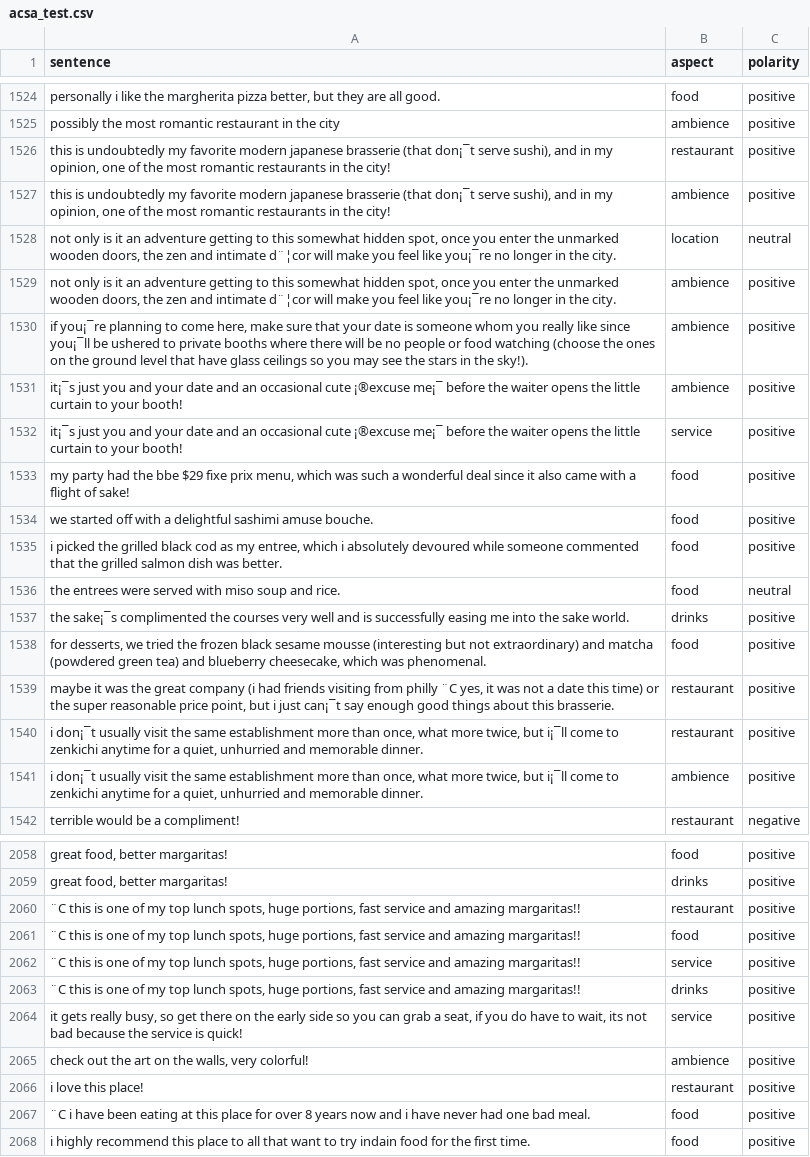
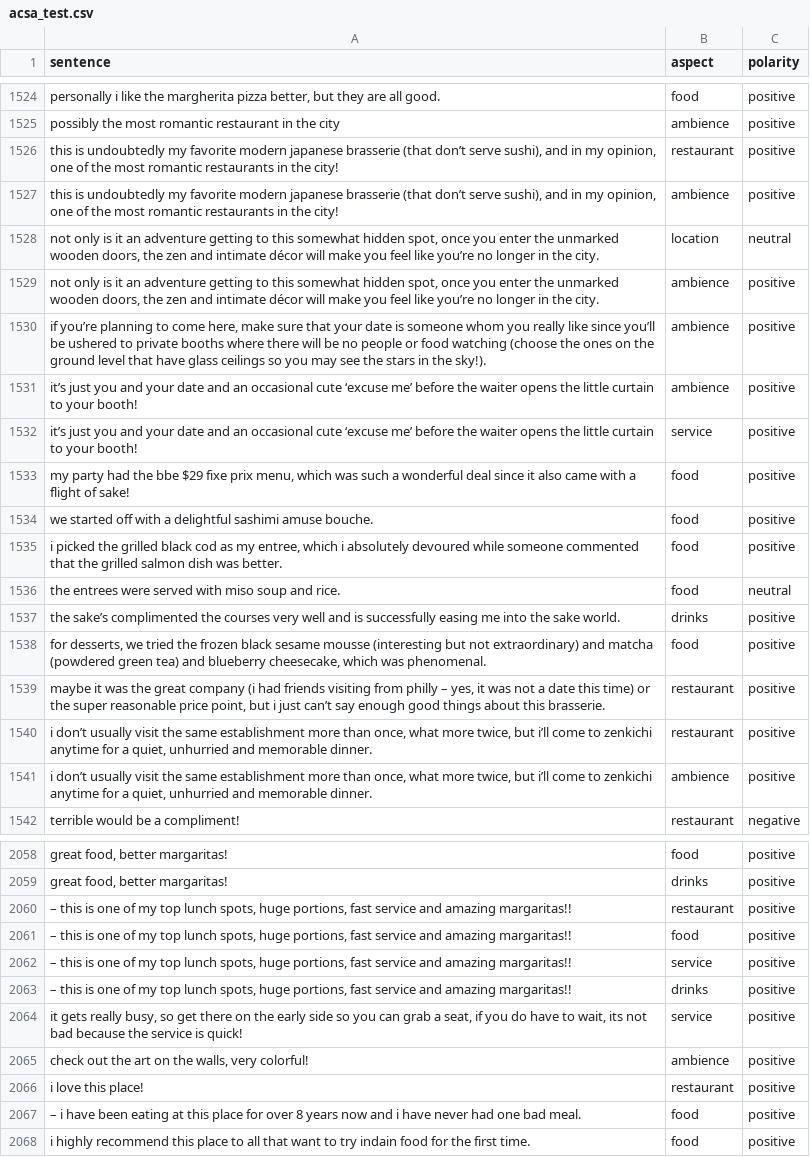
Before and after one commit to samayuki/Sentiment-Analysis, a CSV file: 数据集/ABSA_Prof.Du/acsa-restaurant-large/acsa_test.csv, drawn as a sheet; only a part is shown, gaps mark what is left out; the diff covers the shown part only; the diff names each change by its address in the sheet, - before the commit and + after, or states it on an @@ line.

```diff
--- a/数据集/ABSA_Prof.Du/acsa-restaurant-large/acsa_test.csv
+++ b/数据集/ABSA_Prof.Du/acsa-restaurant-large/acsa_test.csv
-A1526:A1527 (sentence): …brasserie (that don¡¯t serve sushi),…
+A1526:A1527 (sentence): …brasserie (that don’t serve sushi),…
-A1528:A1529 (sentence): …and intimate d¨¦cor will make you feel like you¡¯re no longer…
+A1528:A1529 (sentence): …and intimate décor will make you feel like you’re no longer…
-A1530 (sentence): if you¡¯re planning to come here, make sure that your date is someone whom you really like since you¡¯ll be ushered…
+A1530 (sentence): if you’re planning to come here, make sure that your date is someone whom you really like since you’ll be ushered…
-A1531:A1532 (sentence): it¡¯s just you and your date and an occasional cute ¡®excuse me¡¯ before the…
+A1531:A1532 (sentence): it’s just you and your date and an occasional cute ‘excuse me’ before the…
-A1537 (sentence): the sake¡¯s complimented the…
+A1537 (sentence): the sake’s complimented the…
-A1539 (sentence): …from philly ¨C yes, it was not a date this time) or the super reasonable price point, but i just can¡¯t say enough…
+A1539 (sentence): …from philly – yes, it was not a date this time) or the super reasonable price point, but i just can’t say enough…
-A1540:A1541 (sentence): i don¡¯t usually visit the same establishment more than once, what more twice, but i¡¯ll come to…
+A1540:A1541 (sentence): i don’t usually visit the same establishment more than once, what more twice, but i’ll come to…
-A2060:A2063 (sentence): ¨C this is…
+A2060:A2063 (sentence): – this is…
-A2067 (sentence): ¨C i have…
+A2067 (sentence): – i have…
```
Also changed, not shown: 85 edited cells elsewhere in this file, 数据集/ABSA_Prof.Du/acsa-restaurant-large/acsa_hard_test.csv, 27 other files.
